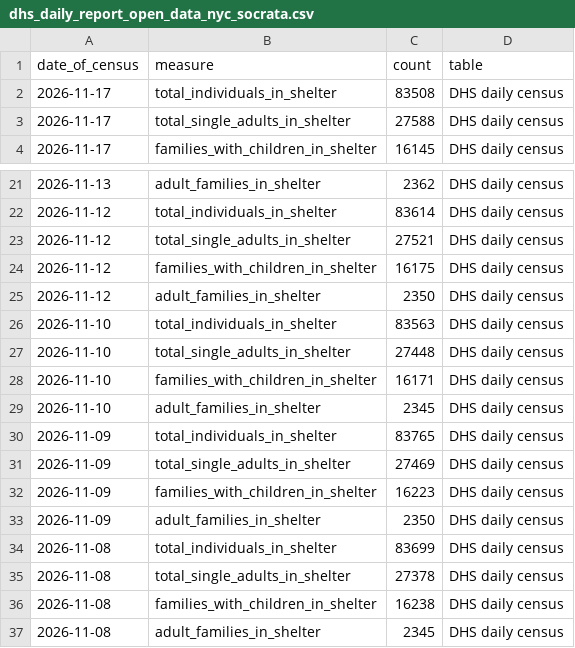
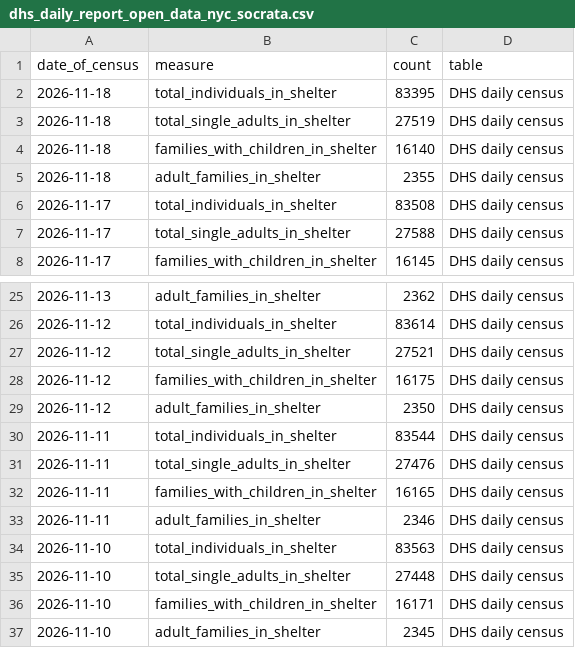
Before and after one commit to justanesta/nyc_shelter_count, a CSV file: data/dhs_daily_report_open_data_nyc_socrata.csv, drawn as a sheet; only a part is shown, gaps mark what is left out; the shorter side is filled out with more unchanged rows; the diff names each change by its address in the sheet, - before the commit and + after, or states it on an @@ line.

```diff
--- a/data/dhs_daily_report_open_data_nyc_socrata.csv
+++ b/data/dhs_daily_report_open_data_nyc_socrata.csv
+row 2: 2026-11-18 | total_individuals_in_shelter | 83395 | DHS daily census
+row 3: 2026-11-18 | total_single_adults_in_shelter | 27519 | DHS daily census
+row 4: 2026-11-18 | families_with_children_in_shelter | 16140 | DHS daily census
+row 5: 2026-11-18 | adult_families_in_shelter | 2355 | DHS daily census
+row 30: 2026-11-11 | total_individuals_in_shelter | 83544 | DHS daily census
+row 31: 2026-11-11 | total_single_adults_in_shelter | 27476 | DHS daily census
+row 32: 2026-11-11 | families_with_children_in_shelter | 16165 | DHS daily census
+row 33: 2026-11-11 | adult_families_in_shelter | 2346 | DHS daily census
```
Also changed, not shown: 2 other files.
